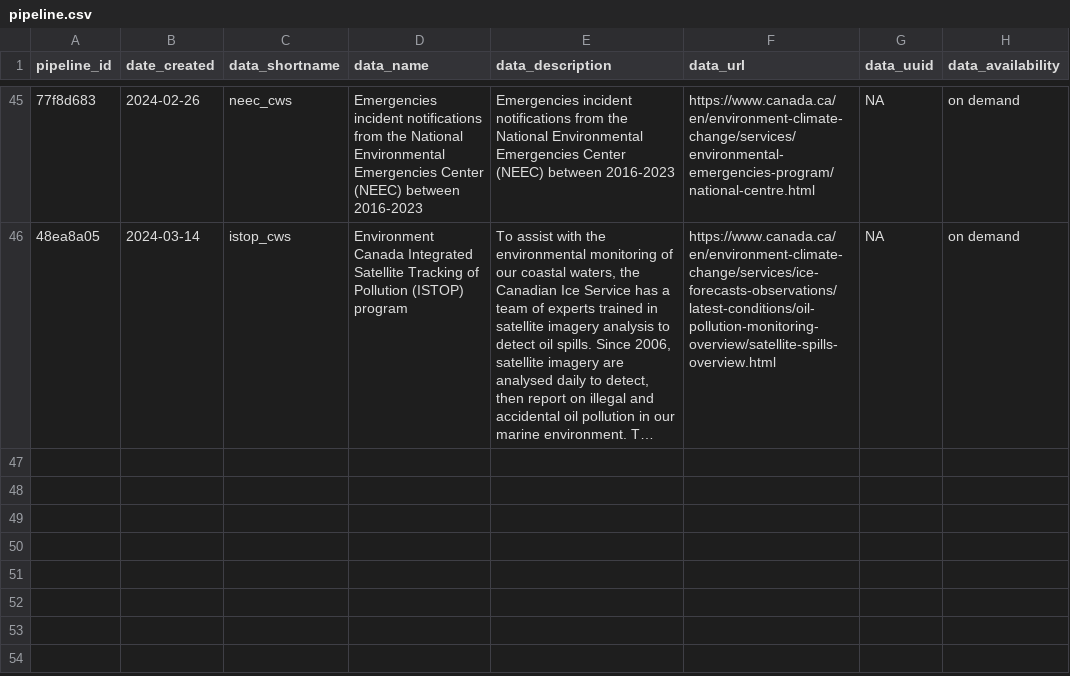
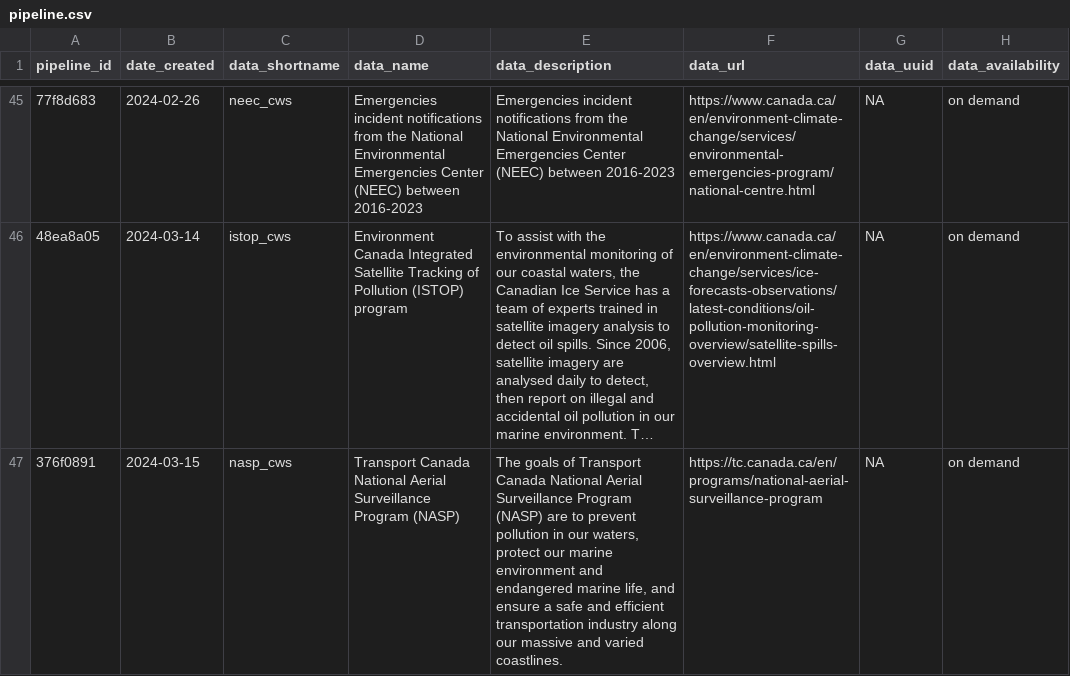
Before and after one commit to Ecosystem-Assessments/pipedat, a CSV file: inst/extdata/pipeline.csv, drawn as a sheet; only a part is shown, gaps mark what is left out; long unchanged cells end in …; the diff names each change by its address in the sheet, - before the commit and + after, or states it on an @@ line.

Commit message:
nasp dataset

```diff
--- a/inst/extdata/pipeline.csv
+++ b/inst/extdata/pipeline.csv
+row 47: 376f0891 | 2024-03-15 | nasp_cws | Transport Canada National Aerial Surveillance Program (NASP) | The goals of Transport Canada National Aerial Surveillance Program (NASP) are to prevent pollution in our waters, protect our marine environment and endangered marine life, and ensure a safe and efficient transportation industry along our massive and varied coastlines. | https://tc.canada.ca/en/programs/national-aerial-surveillance-program | NA | on demand
```
Also changed, not shown: inst/extdata/pipeline_citekey.csv, inst/extdata/pipeline_contact.csv, 7 other files.
